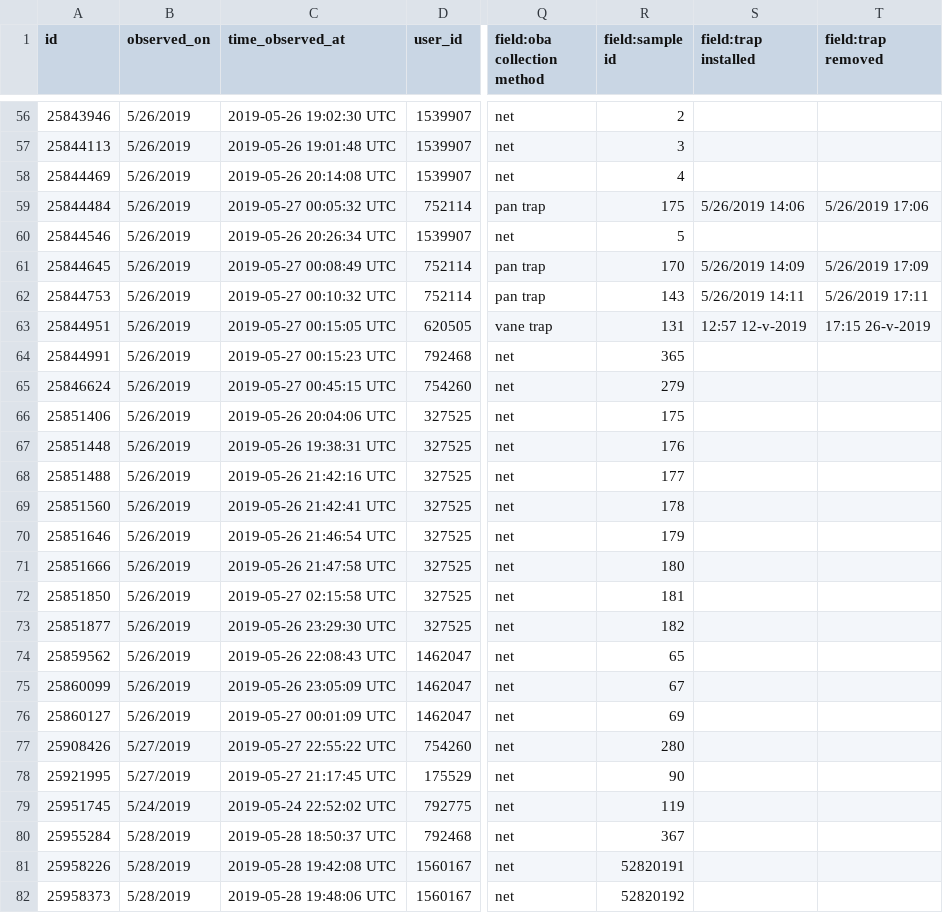
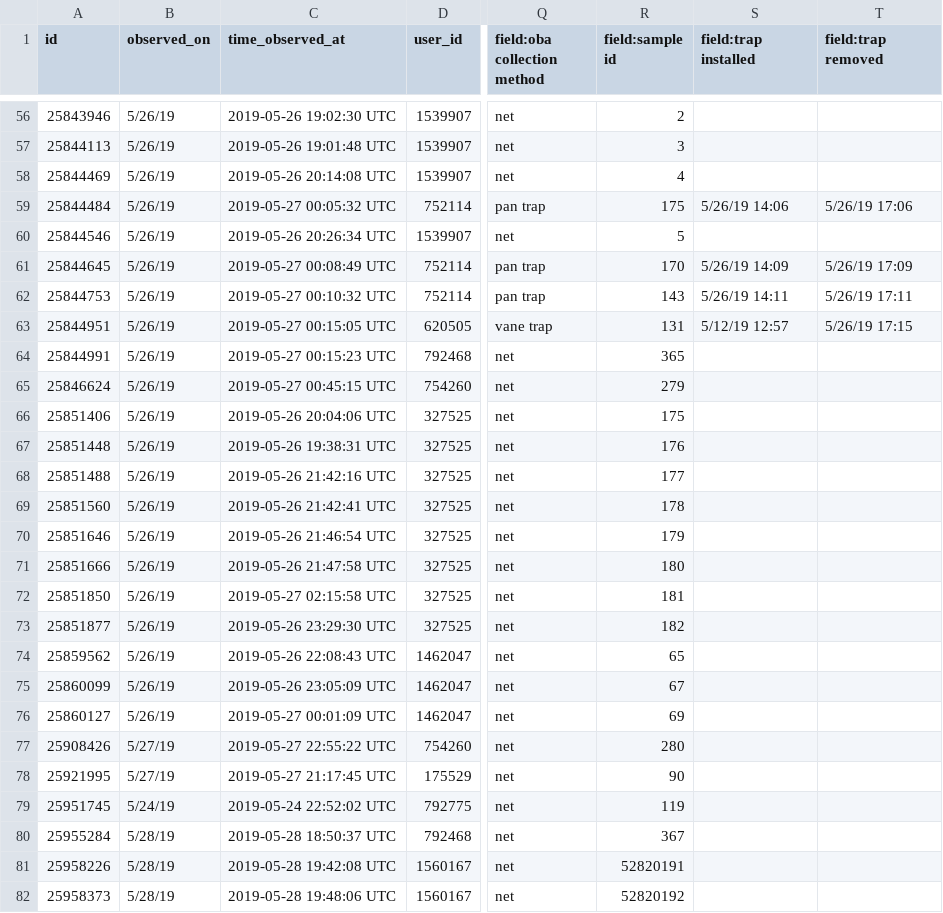
Before and after one commit to mccallm1/BeeLab, a CSV file: iNaturalist/src/data/5_31_19/observations-55187.csv, drawn as a sheet; only a part is shown, gaps mark what is left out; the diff covers the shown part only; the diff names each change by its address in the sheet, - before the commit and + after, or states it on an @@ line.

```diff
--- a/iNaturalist/src/data/5_31_19/observations-55187.csv
+++ b/iNaturalist/src/data/5_31_19/observations-55187.csv
-B56:B76 (observed_on): 5/26/2019
+B56:B76 (observed_on): 5/26/19
-S59 (field:trap installed): 5/26/2019 14:06
+S59 (field:trap installed): 5/26/19 14:06
-T59 (field:trap removed): 5/26/2019 17:06
+T59 (field:trap removed): 5/26/19 17:06
-S61 (field:trap installed): 5/26/2019 14:09
+S61 (field:trap installed): 5/26/19 14:09
-T61 (field:trap removed): 5/26/2019 17:09
+T61 (field:trap removed): 5/26/19 17:09
-S62 (field:trap installed): 5/26/2019 14:11
+S62 (field:trap installed): 5/26/19 14:11
-T62 (field:trap removed): 5/26/2019 17:11
+T62 (field:trap removed): 5/26/19 17:11
-S63 (field:trap installed): 12:57 12-v-2019
+S63 (field:trap installed): 5/12/19 12:57
-T63 (field:trap removed): 17:15 26-v-2019
+T63 (field:trap removed): 5/26/19 17:15
-B77:B78 (observed_on): 5/27/2019
+B77:B78 (observed_on): 5/27/19
-B79 (observed_on): 5/24/2019
+B79 (observed_on): 5/24/19
-B80:B82 (observed_on): 5/28/2019
+B80:B82 (observed_on): 5/28/19
```
Also changed, not shown: 136 edited cells elsewhere in this file, iNaturalist/src/data/5_30_19/observations-55000.csv, iNaturalist/src/data/elevations.csv, 3 other files.
